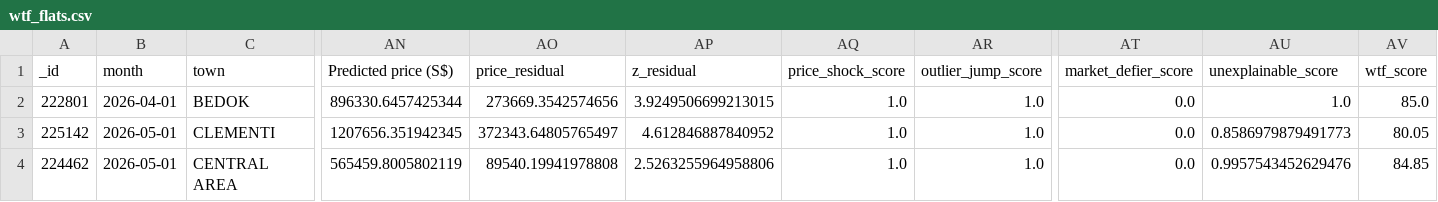
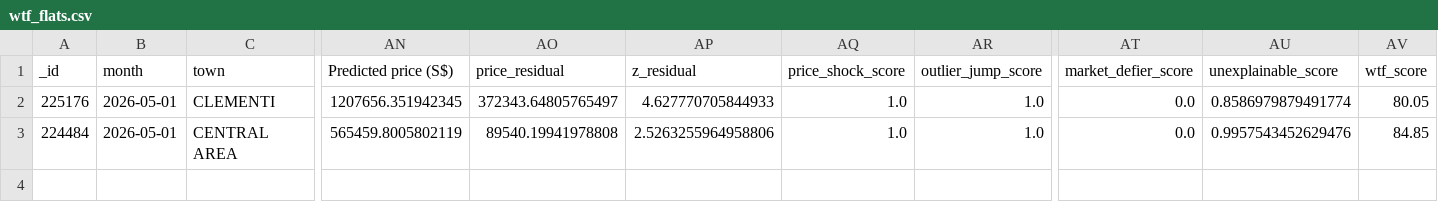
Before and after one commit to wongpeiting/alamak-flats, a CSV file: wtf_flats.csv, drawn as a sheet; only a part is shown, gaps mark what is left out; removed rows and columns are numbered as before the commit, all else as after; rows hold the shown columns only; the diff names each change by its address in the sheet, - before the commit and + after, or states it on an @@ line.

```diff
--- a/wtf_flats.csv
+++ b/wtf_flats.csv
-row 2: 222801 | 2026-04-01 | BEDOK | 896330.6457425344 | 273669.3542574656 | 3.9249506699213015 | 1.0 | 1.0 | 0.0 | 1.0 | 85.0
-A2 (_id): 225142
+A2 (_id): 225176
-AP2 (z_residual): 4.612846887840952
+AP2 (z_residual): 4.627770705844933
-AU2 (unexplainable_score): 0.8586979879491773
+AU2 (unexplainable_score): 0.8586979879491774
-A3 (_id): 224462
+A3 (_id): 224484
```
Also changed, not shown: 1 other file.
